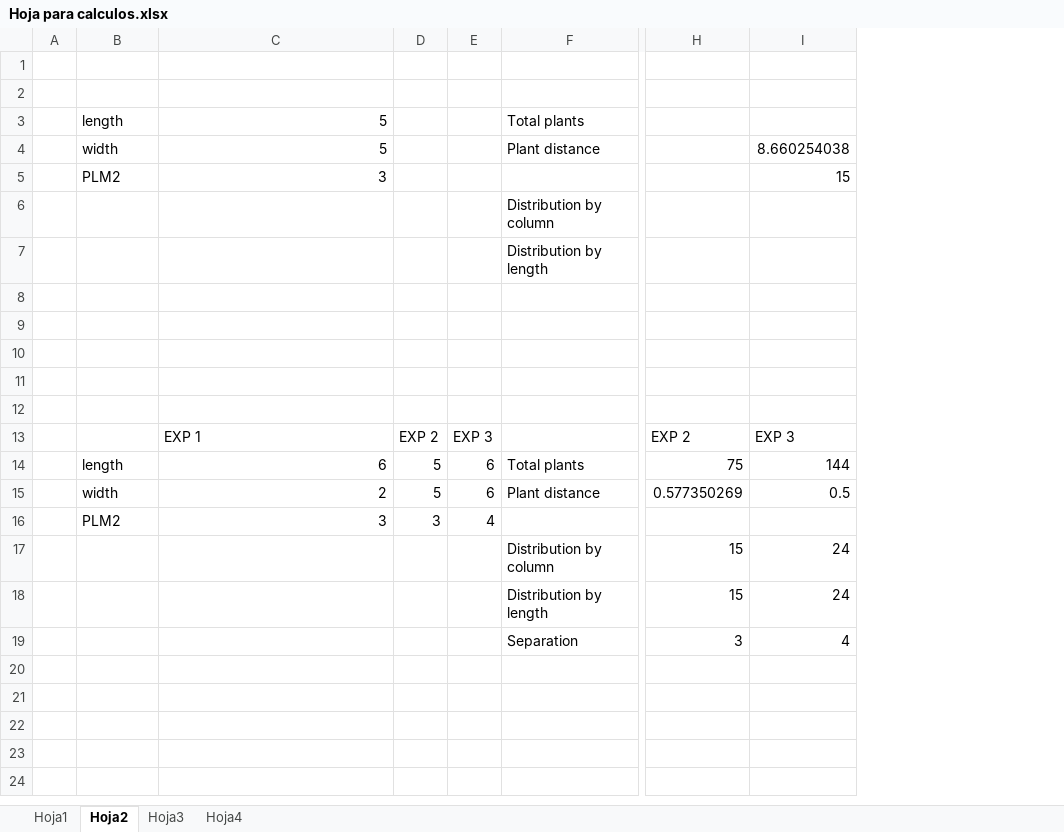
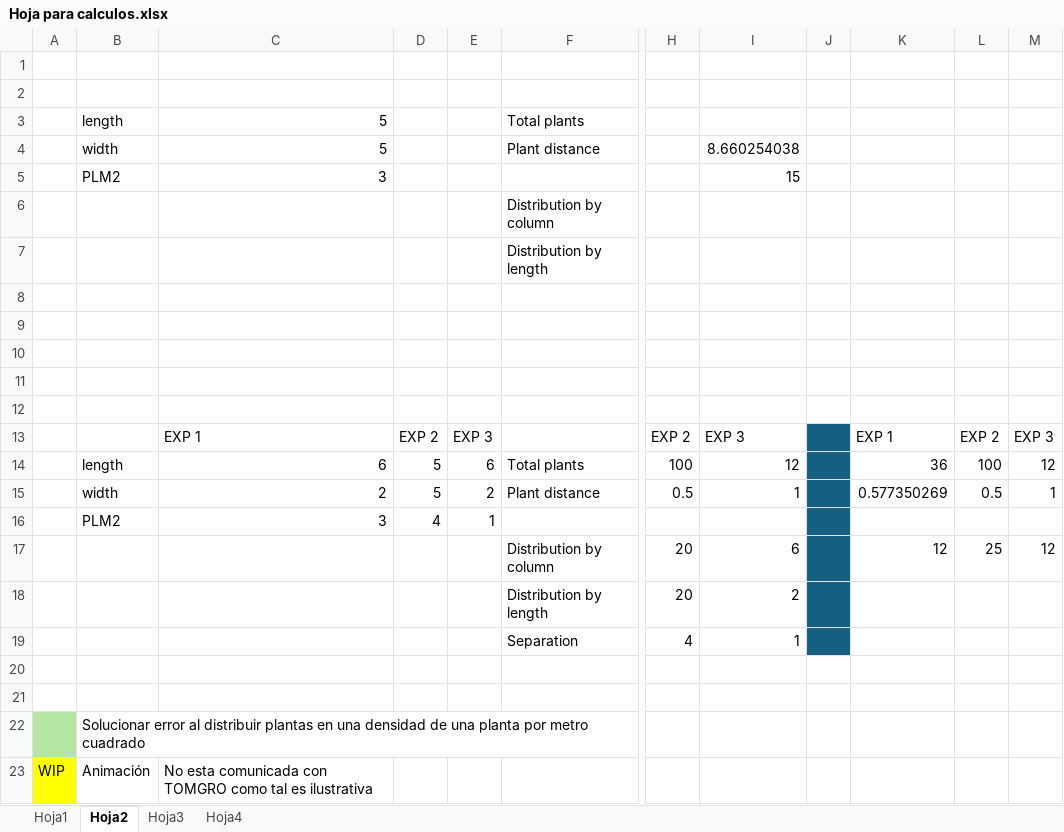
Before and after one commit to LiliDupDev/hydroponics, an Excel workbook: Hoja para calculos.xlsx, sheet Hoja2, drawn as a sheet; only a part is shown, gaps mark what is left out; values as stored, in another font and other column widths than the file's, no borders; removed rows and columns are numbered as before the commit, all else as after; rows hold the shown columns only; the diff names each change by its address in the sheet, - before the commit and + after, or states it on an @@ line.

Commit message:
Integrate yield model with TOMGRO, add monitors and version 0 of animation

```diff
--- a/Hoja para calculos.xlsx (sheet Hoja2)
+++ b/Hoja para calculos.xlsx (sheet Hoja2)
-column A, empty
+column A, empty
-column H, rows 13-19: EXP 2 | 75 | 0.577350269 |  | 15 | 15 | 3
+column H, rows 13-19: EXP 2 | 100 | 0.5 |  | 20 | 20 | 4
+column J, empty
+column K, rows 13-17: EXP 1 | 36 | 0.577350269 |  | 12
+column L, rows 13-17: EXP 2 | 100 | 0.5 |  | 25
+column M, rows 13-17: EXP 3 | 12 | 1 |  | 12
-I14: 144
+I14: 12
-E15: 6
+E15: 2
-I15: 0.5
+I15: 1
-D16: 3
+D16: 4
-E16: 4
+E16: 1
-I17: 24
+I17: 6
-I18: 24
+I18: 2
-I19: 4
+I19: 1
+row 20: (empty)
+row 21: (empty)
+row 22:  | Solucionar error al distribuir plantas en una densidad de una planta por metro cuadrado
+row 23: WIP | Animación | No esta comunicada con TOMGRO como tal es ilustrativa
```
Also changed, not shown: 33 other files.
